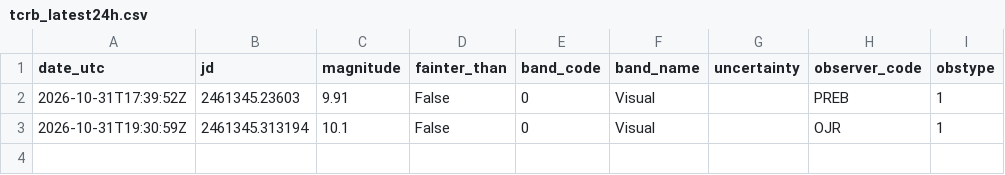
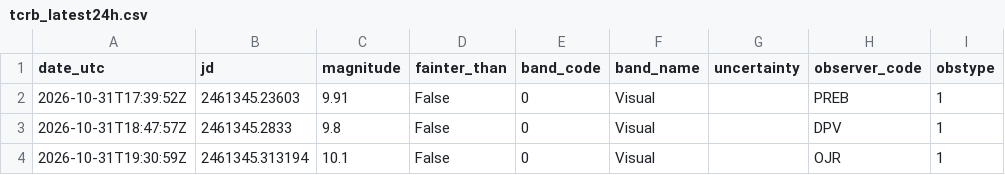
Before and after one commit to thg4web/vso, a CSV file: static/exports/tcrb_latest24h.csv, drawn as a sheet; the diff names each change by its address in the sheet, - before the commit and + after, or states it on an @@ line.

Commit message:
Data refresh: 2026-11-01T16:13:01Z

```diff
--- a/static/exports/tcrb_latest24h.csv
+++ b/static/exports/tcrb_latest24h.csv
+row 3: 2026-10-31T18:47:57Z | 2461345.2833 | 9.8 | False | 0 | Visual |  | DPV | 1
```
Also changed, not shown: 2 other files.
